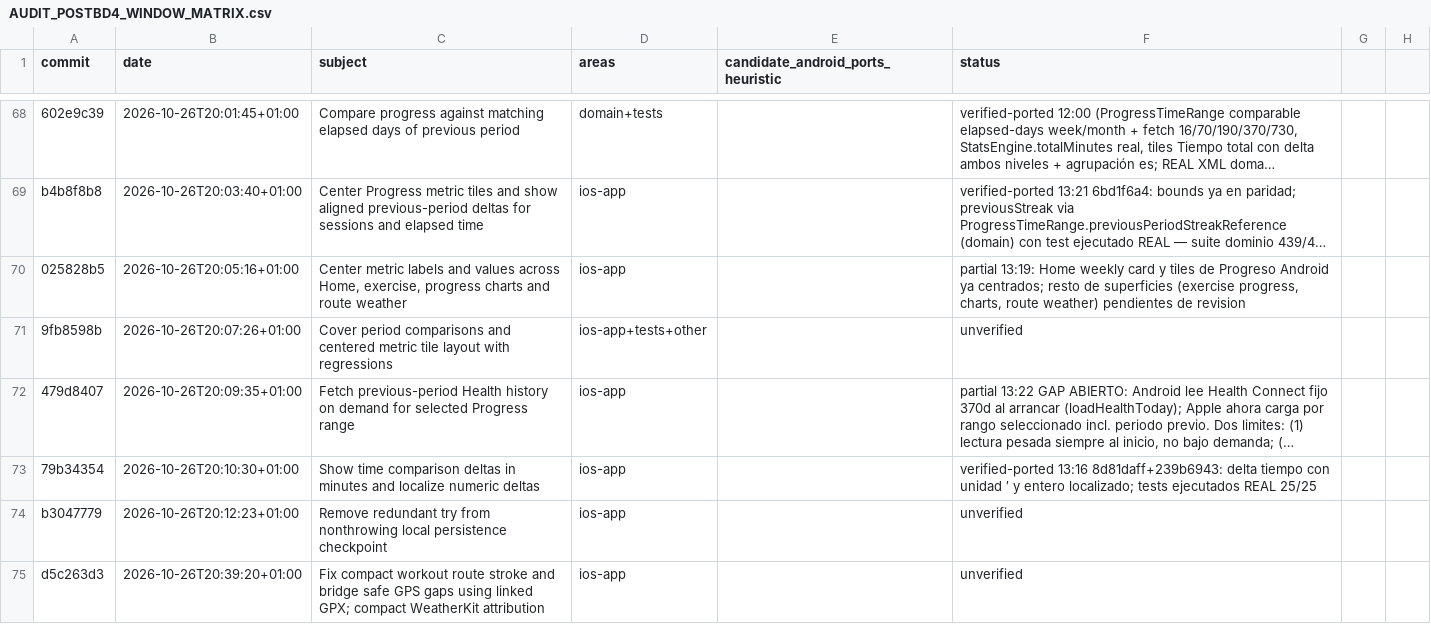
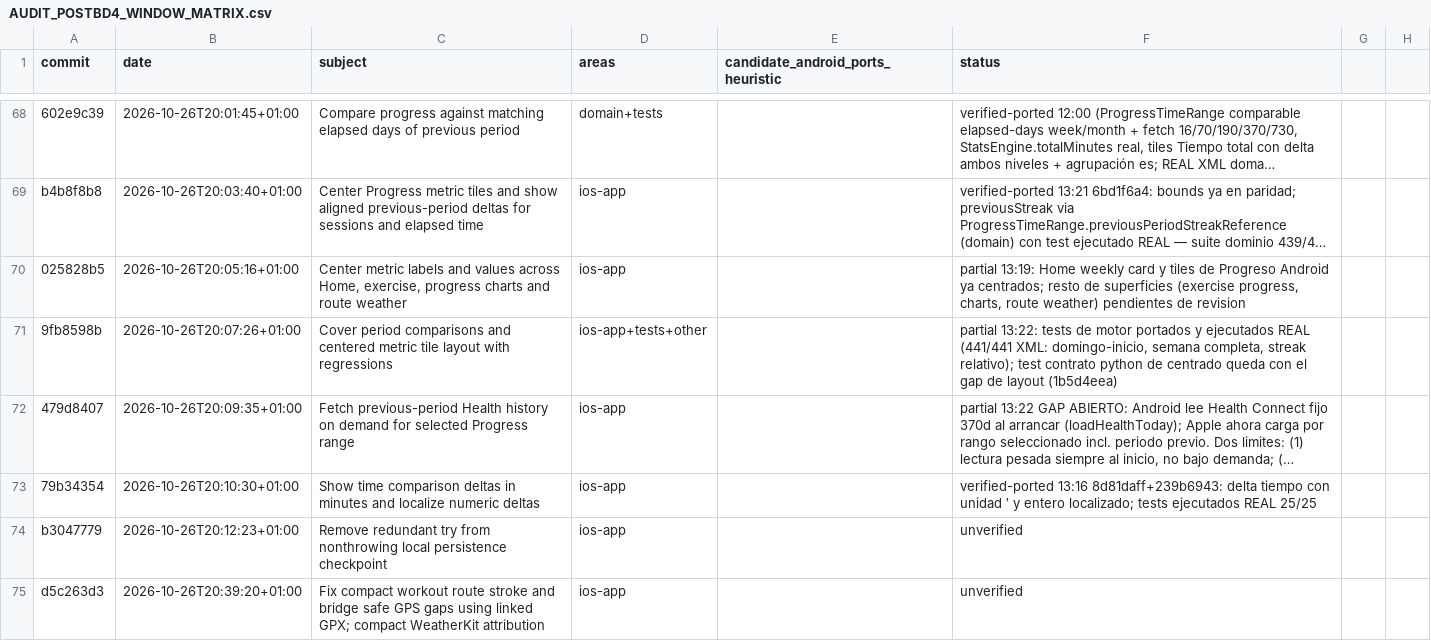
Before and after one commit to rmoya87/repera, a CSV file: android/docs/AUDIT_POSTBD4_WINDOW_MATRIX.csv, drawn as a sheet; only a part is shown, gaps mark what is left out; long unchanged cells end in …; the diff names each change by its address in the sheet, - before the commit and + after, or states it on an @@ line.

Commit message:
Matrix: 9fb8598b partial (tests motor ejecutados)

```diff
--- a/android/docs/AUDIT_POSTBD4_WINDOW_MATRIX.csv
+++ b/android/docs/AUDIT_POSTBD4_WINDOW_MATRIX.csv
-F71 (status): unverified
+F71 (status): partial 13:22: tests de motor portados y ejecutados REAL (441/441 XML: domingo-inicio, semana completa, streak relativo); test contrato python de centrado queda con el gap de layout (1b5d4eea)
```
